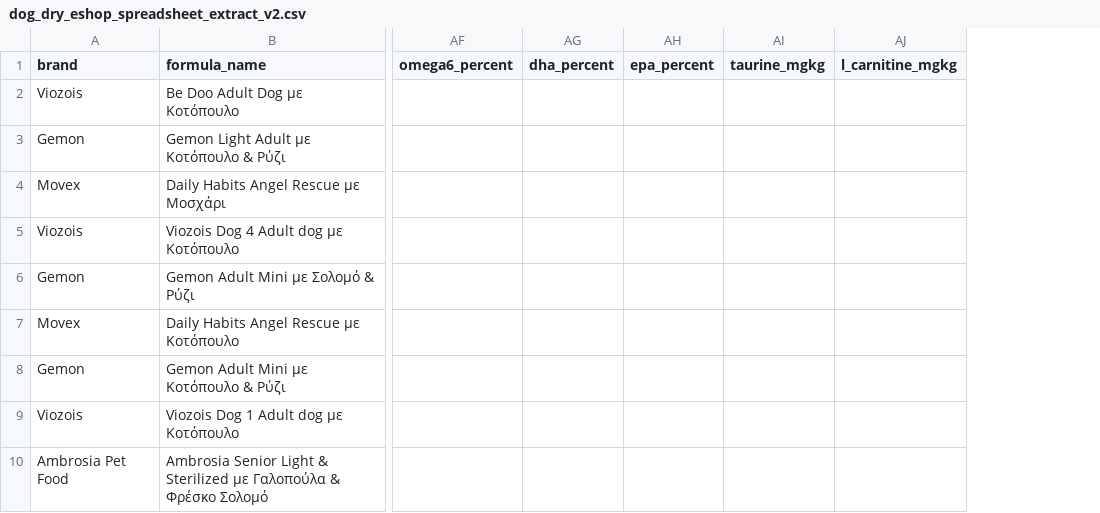
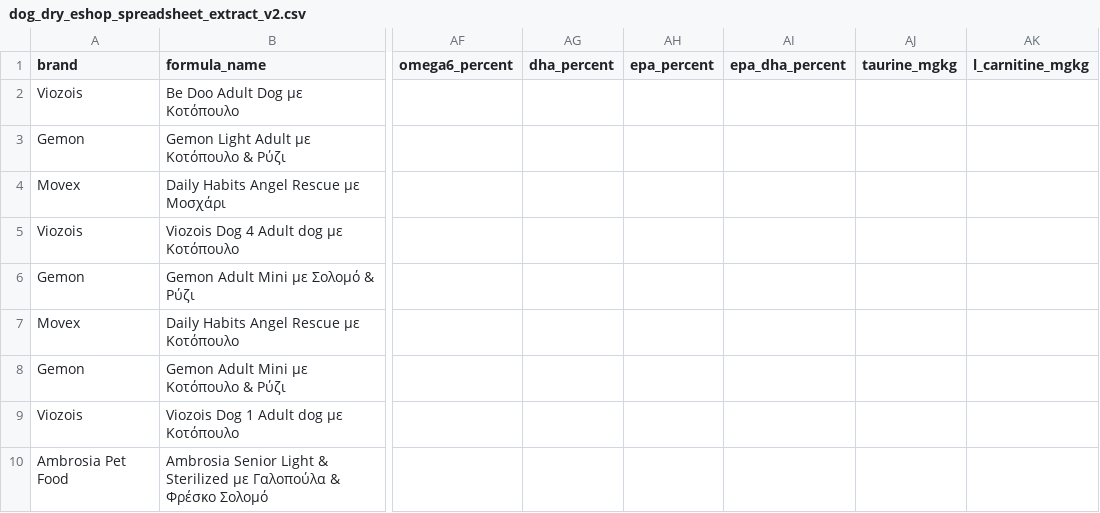
Before and after one commit to EmmMall92/nutritail-ai, a CSV file: data/imports/dog_dry_eshop_spreadsheet_extract_v2.csv, drawn as a sheet; only a part is shown, gaps mark what is left out; the diff covers the shown part only; the diff names each change by its address in the sheet, - before the commit and + after, or states it on an @@ line.

```diff
--- a/data/imports/dog_dry_eshop_spreadsheet_extract_v2.csv
+++ b/data/imports/dog_dry_eshop_spreadsheet_extract_v2.csv
+column AI (epa_dha_percent), empty
```
Also changed, not shown: 1 edited cell elsewhere in this file, data/imports/gatoskilo_royal_canin_dog_html_batch_v2.csv, data/imports/purina_official_enrichment_extract_v2.csv, 20 other files.
